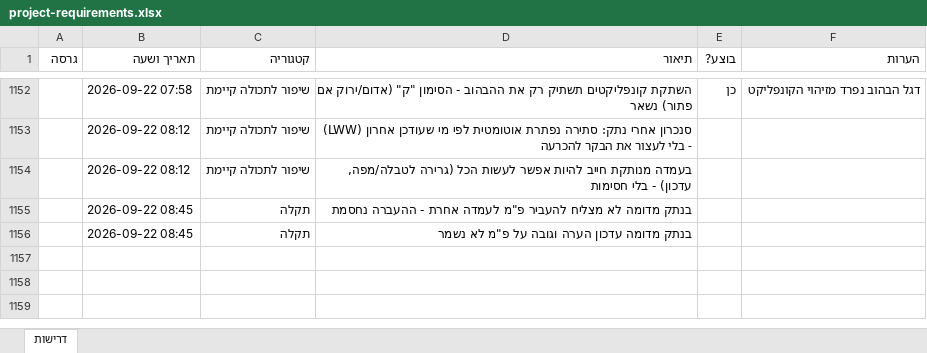
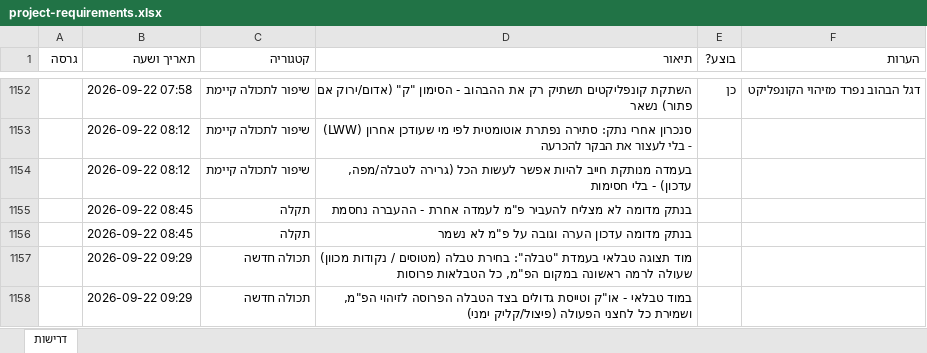
Before and after one commit to levori119/skyboard, an Excel workbook: project-requirements.xlsx, sheet דרישות, drawn as a sheet; only a part is shown, gaps mark what is left out; values as stored, in another font and other column widths than the file's, no borders; the diff names each change by its address in the sheet, - before the commit and + after, or states it on an @@ line.

```diff
--- a/project-requirements.xlsx (sheet דרישות)
+++ b/project-requirements.xlsx (sheet דרישות)
+row 1157:  | 2026-09-22 09:29 | תכולה חדשה | מוד תצוגה טבלאי בעמדת "טבלה": בחירת טבלה (מטוסים / נקודות מכוון) שעולה לרמה ראשונה במקום הפ"מ, כל הטבלאות פרוסות
+row 1158:  | 2026-09-22 09:29 | תכולה חדשה | במוד טבלאי - או"ק וטייסת גדולים בצד הטבלה הפרוסה לזיהוי הפ"מ, ושמירת כל לחצני הפעולה (פיצול/קליק ימני)
```
Also changed, not shown: 8 other files.
